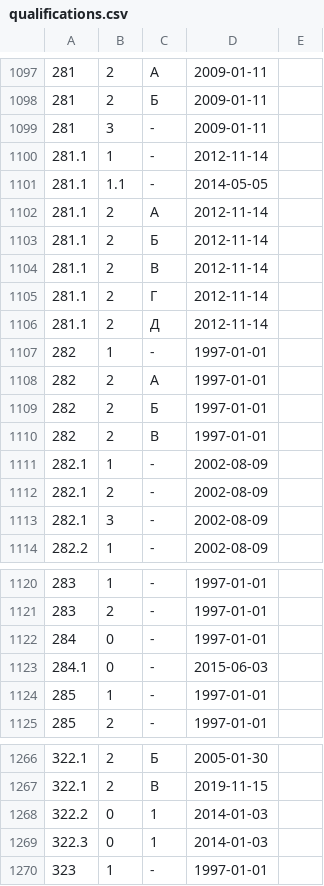
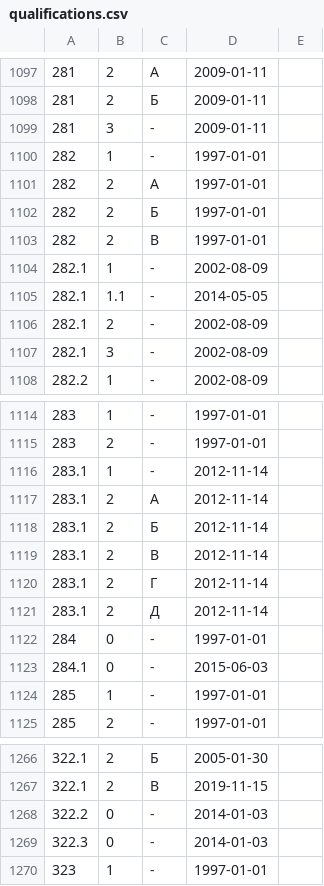
Before and after one commit to maNULL/criminal_code, a CSV file: qualifications.csv, drawn as a sheet; only a part is shown, gaps mark what is left out; the diff covers the shown part only.

Commit message:
Исправлены ошибки в формировании квалификаций

```diff
--- a/qualifications.csv
+++ b/qualifications.csv
@@ -1099,9 +1099,2 @@
 281,3,-,2009-01-11,
-281.1,1,-,2012-11-14,
-281.1,1.1,-,2014-05-05,
-281.1,2,А,2012-11-14,
-281.1,2,Б,2012-11-14,
-281.1,2,В,2012-11-14,
-281.1,2,Г,2012-11-14,
-281.1,2,Д,2012-11-14,
 282,1,-,1997-01-01,
@@ -1111,2 +1104,3 @@
 282.1,1,-,2002-08-09,
+282.1,1.1,-,2014-05-05,
 282.1,2,-,2002-08-09,
@@ -1121,2 +1115,8 @@
 283,2,-,1997-01-01,
+283.1,1,-,2012-11-14,
+283.1,2,А,2012-11-14,
+283.1,2,Б,2012-11-14,
+283.1,2,В,2012-11-14,
+283.1,2,Г,2012-11-14,
+283.1,2,Д,2012-11-14,
 284,0,-,1997-01-01,
@@ -1267,4 +1267,4 @@
 322.1,2,В,2019-11-15,
-322.2,0,1,2014-01-03,
-322.3,0,1,2014-01-03,
+322.2,0,-,2014-01-03,
+322.3,0,-,2014-01-03,
 323,1,-,1997-01-01,
```
Also changed, not shown: 3 edited cells elsewhere in this file.
